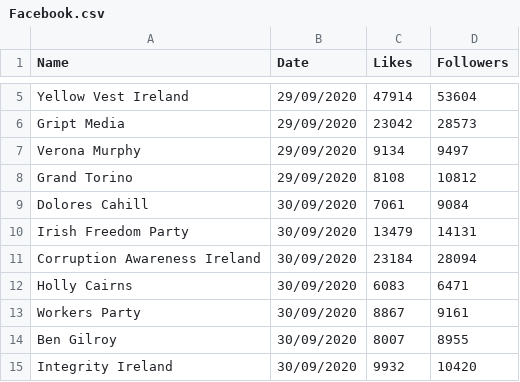
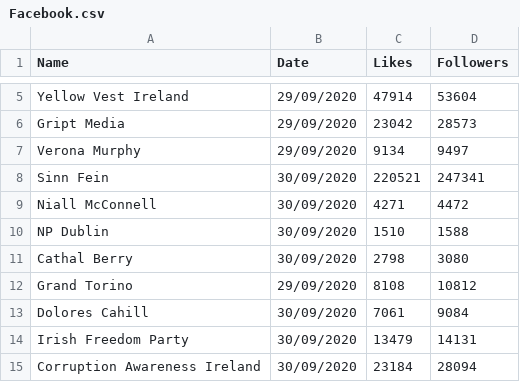
Before and after one commit to DragonflyStats/Projects, a CSV file: PoliSci/Facebook.csv, drawn as a sheet; only a part is shown, gaps mark what is left out; the shorter side is filled out with more unchanged rows; the diff names each change by its address in the sheet, - before the commit and + after, or states it on an @@ line.

Commit message:
Update Facebook.csv

```diff
--- a/PoliSci/Facebook.csv
+++ b/PoliSci/Facebook.csv
+row 8: Sinn Fein | 30/09/2020 | 220521 | 247341
+row 9: Niall McConnell | 30/09/2020 | 4271 | 4472
+row 10: NP Dublin | 30/09/2020 | 1510 | 1588
+row 11: Cathal Berry | 30/09/2020 | 2798 | 3080
```
